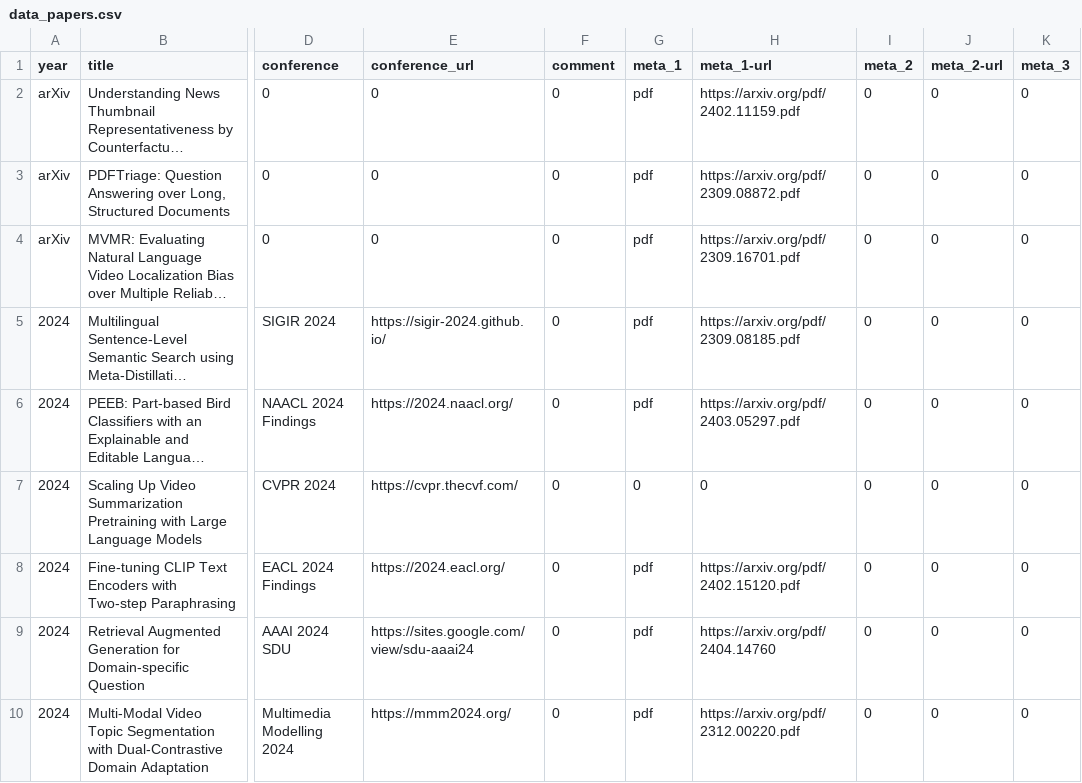
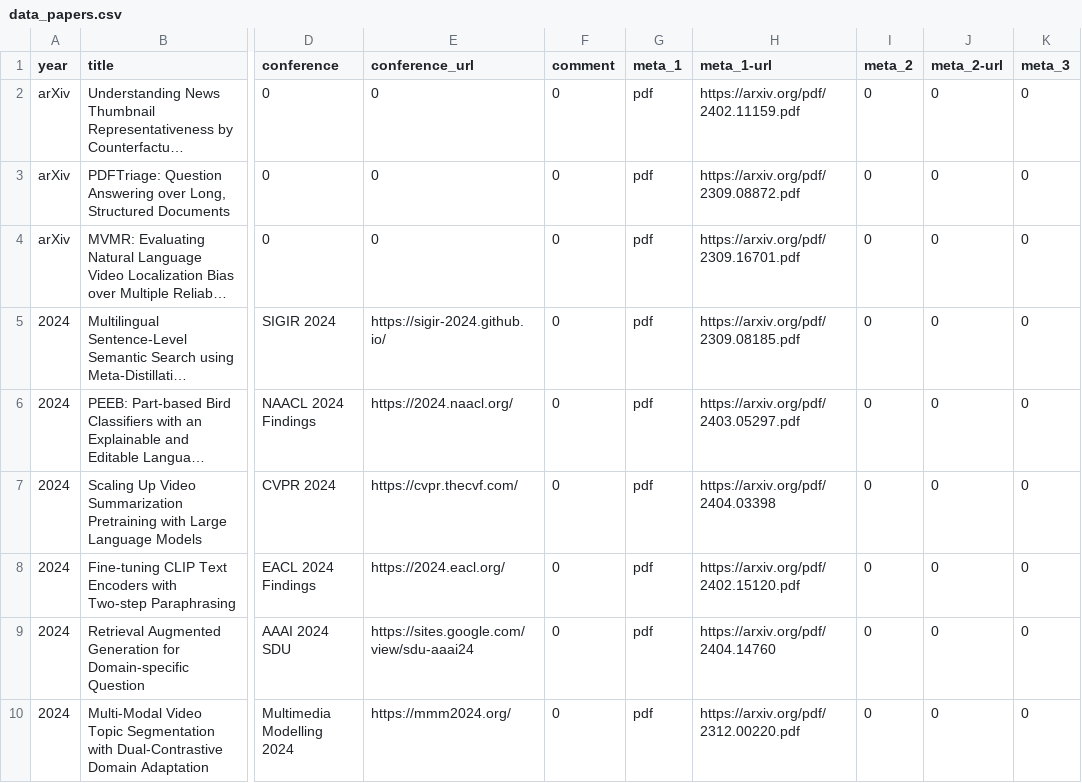
Before and after one commit to david-yoon/david-yoon.github.io, a CSV file: resource/data_papers.csv, drawn as a sheet; only a part is shown, gaps mark what is left out; long unchanged cells end in …; the diff names each change by its address in the sheet, - before the commit and + after, or states it on an @@ line.

```diff
--- a/resource/data_papers.csv
+++ b/resource/data_papers.csv
-G7 (meta_1): 0
+G7 (meta_1): pdf
-H7 (meta_1-url): 0
+H7 (meta_1-url): https://arxiv.org/pdf/2404.03398
```
Also changed, not shown: 2 other files.
